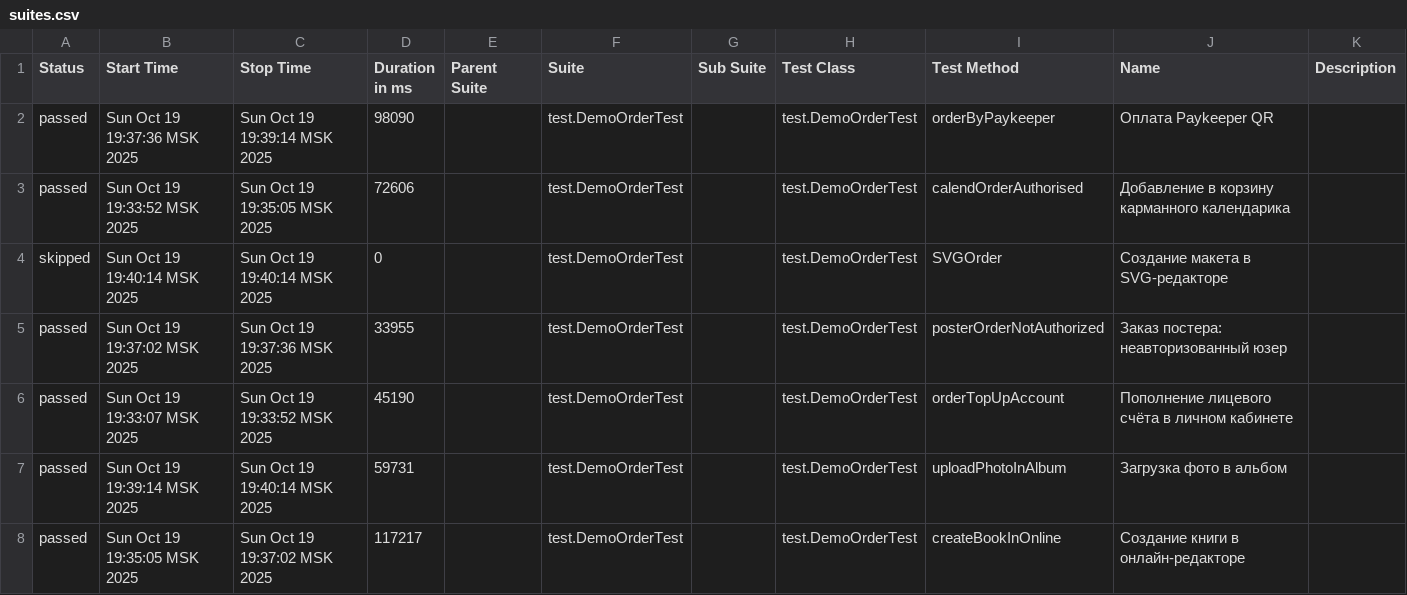
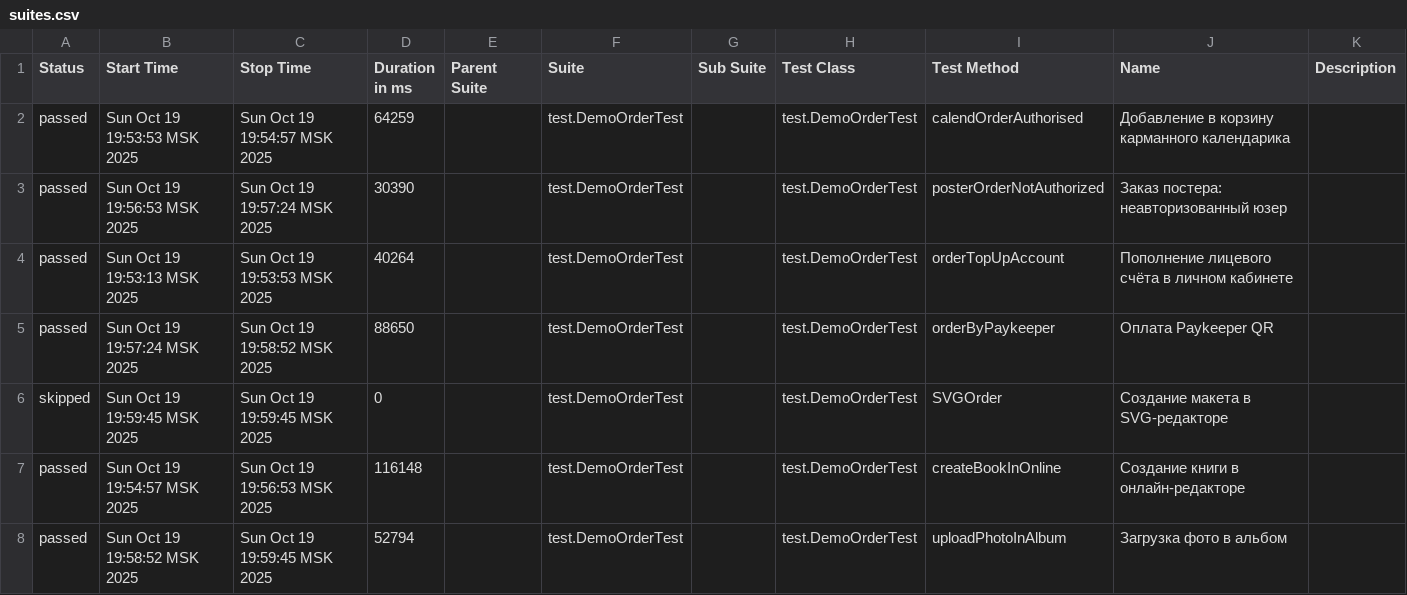
Before and after one commit to polinam-netprint/allure-reports-for-web, a CSV file: web-master/data/suites.csv, drawn as a sheet.

Commit message:
Update report for master

```diff
--- a/web-master/data/suites.csv
+++ b/web-master/data/suites.csv
@@ -1,8 +1,8 @@
 "Status","Start Time","Stop Time","Duration in ms","Parent Suite","Suite","Sub Suite","Test Class","Test Method","Name","Description"
-"passed","Sun Oct 19 19:37:36 MSK 2025","Sun Oct 19 19:39:14 MSK 2025","98090","","test.DemoOrderTest","","test.DemoOrderTest","orderByPaykeeper","Оплата Paykeeper QR",""
-"passed","Sun Oct 19 19:33:52 MSK 2025","Sun Oct 19 19:35:05 MSK 2025","72606","","test.DemoOrderTest","","test.DemoOrderTest","calendOrderAuthorised","Добавление в корзину карманного календарика",""
-"skipped","Sun Oct 19 19:40:14 MSK 2025","Sun Oct 19 19:40:14 MSK 2025","0","","test.DemoOrderTest","","test.DemoOrderTest","SVGOrder","Создание макета в SVG-редакторе",""
-"passed","Sun Oct 19 19:37:02 MSK 2025","Sun Oct 19 19:37:36 MSK 2025","33955","","test.DemoOrderTest","","test.DemoOrderTest","posterOrderNotAuthorized","Заказ постера: неавторизованный юзер",""
-"passed","Sun Oct 19 19:33:07 MSK 2025","Sun Oct 19 19:33:52 MSK 2025","45190","","test.DemoOrderTest","","test.DemoOrderTest","orderTopUpAccount","Пополнение лицевого счёта в личном кабинете",""
-"passed","Sun Oct 19 19:39:14 MSK 2025","Sun Oct 19 19:40:14 MSK 2025","59731","","test.DemoOrderTest","","test.DemoOrderTest","uploadPhotoInAlbum","Загрузка фото в альбом",""
-"passed","Sun Oct 19 19:35:05 MSK 2025","Sun Oct 19 19:37:02 MSK 2025","117217","","test.DemoOrderTest","","test.DemoOrderTest","createBookInOnline","Создание книги в онлайн-редакторе",""
+"passed","Sun Oct 19 19:53:53 MSK 2025","Sun Oct 19 19:54:57 MSK 2025","64259","","test.DemoOrderTest","","test.DemoOrderTest","calendOrderAuthorised","Добавление в корзину карманного календарика",""
+"passed","Sun Oct 19 19:56:53 MSK 2025","Sun Oct 19 19:57:24 MSK 2025","30390","","test.DemoOrderTest","","test.DemoOrderTest","posterOrderNotAuthorized","Заказ постера: неавторизованный юзер",""
+"passed","Sun Oct 19 19:53:13 MSK 2025","Sun Oct 19 19:53:53 MSK 2025","40264","","test.DemoOrderTest","","test.DemoOrderTest","orderTopUpAccount","Пополнение лицевого счёта в личном кабинете",""
+"passed","Sun Oct 19 19:57:24 MSK 2025","Sun Oct 19 19:58:52 MSK 2025","88650","","test.DemoOrderTest","","test.DemoOrderTest","orderByPaykeeper","Оплата Paykeeper QR",""
+"skipped","Sun Oct 19 19:59:45 MSK 2025","Sun Oct 19 19:59:45 MSK 2025","0","","test.DemoOrderTest","","test.DemoOrderTest","SVGOrder","Создание макета в SVG-редакторе",""
+"passed","Sun Oct 19 19:54:57 MSK 2025","Sun Oct 19 19:56:53 MSK 2025","116148","","test.DemoOrderTest","","test.DemoOrderTest","createBookInOnline","Создание книги в онлайн-редакторе",""
+"passed","Sun Oct 19 19:58:52 MSK 2025","Sun Oct 19 19:59:45 MSK 2025","52794","","test.DemoOrderTest","","test.DemoOrderTest","uploadPhotoInAlbum","Загрузка фото в альбом",""
```
Also changed, not shown: 20 other files.
